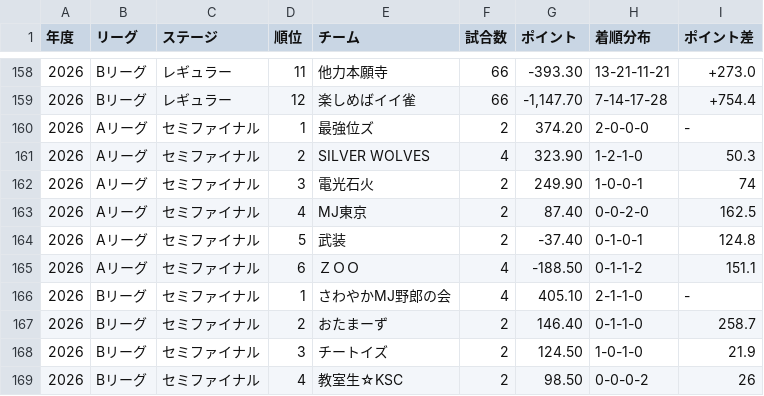
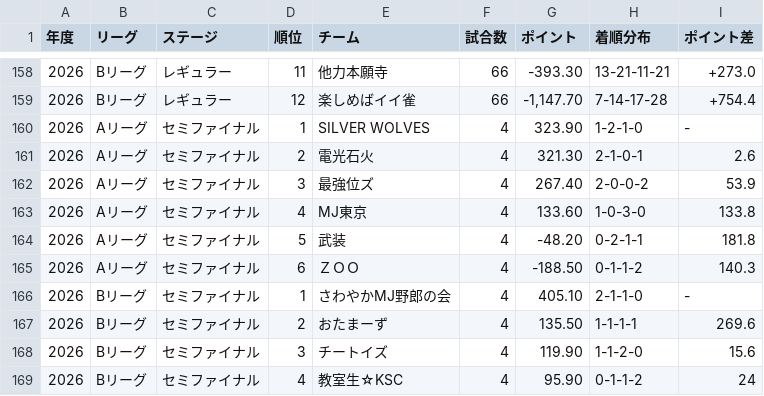
Before and after one commit to BlueK18/HundredLeagueDatabase, a CSV file: data/teams.csv, drawn as a sheet; only a part is shown, gaps mark what is left out; the diff covers the shown part only.

```diff
--- a/data/teams.csv
+++ b/data/teams.csv
@@ -159,11 +159,11 @@
 2026,Bリーグ,レギュラー,12,楽しめばイイ雀,66,"-1,147.70",7-14-17-28,+754.4
-2026,Aリーグ,セミファイナル,1,最強位ズ,2,374.20,2-0-0-0,-
-2026,Aリーグ,セミファイナル,2,SILVER WOLVES,4,323.90,1-2-1-0,50.3
-2026,Aリーグ,セミファイナル,3,電光石火,2,249.90,1-0-0-1,74
-2026,Aリーグ,セミファイナル,4,MJ東京,2,87.40,0-0-2-0,162.5
-2026,Aリーグ,セミファイナル,5,武装,2,-37.40,0-1-0-1,124.8
-2026,Aリーグ,セミファイナル,6,ＺＯＯ,4,-188.50,0-1-1-2,151.1
+2026,Aリーグ,セミファイナル,1,SILVER WOLVES,4,323.90,1-2-1-0,-
+2026,Aリーグ,セミファイナル,2,電光石火,4,321.30,2-1-0-1,2.6
+2026,Aリーグ,セミファイナル,3,最強位ズ,4,267.40,2-0-0-2,53.9
+2026,Aリーグ,セミファイナル,4,MJ東京,4,133.60,1-0-3-0,133.8
+2026,Aリーグ,セミファイナル,5,武装,4,-48.20,0-2-1-1,181.8
+2026,Aリーグ,セミファイナル,6,ＺＯＯ,4,-188.50,0-1-1-2,140.3
 2026,Bリーグ,セミファイナル,1,さわやかMJ野郎の会,4,405.10,2-1-1-0,-
-2026,Bリーグ,セミファイナル,2,おたまーず,2,146.40,0-1-1-0,258.7
-2026,Bリーグ,セミファイナル,3,チートイズ,2,124.50,1-0-1-0,21.9
-2026,Bリーグ,セミファイナル,4,教室生☆KSC,2,98.50,0-0-0-2,26
+2026,Bリーグ,セミファイナル,2,おたまーず,4,135.50,1-1-1-1,269.6
+2026,Bリーグ,セミファイナル,3,チートイズ,4,119.90,1-1-2-0,15.6
+2026,Bリーグ,セミファイナル,4,教室生☆KSC,4,95.90,0-1-1-2,24
```
Also changed, not shown: 5 edited cells elsewhere in this file, data/matches.csv, data/players.csv.
